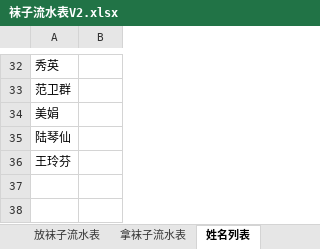
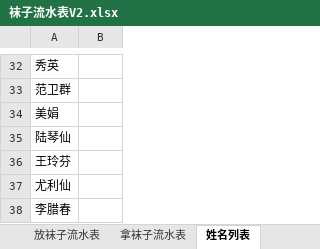
Before and after one commit to waterfy/learngit, an Excel workbook: 袜子流水表V2.xlsx, sheet 姓名列表, drawn as a sheet; only a part is shown, gaps mark what is left out; values as stored, in another font and other column widths than the file's, no borders; the diff names each change by its address in the sheet, - before the commit and + after, or states it on an @@ line.

```diff
--- a/袜子流水表V2.xlsx (sheet 姓名列表)
+++ b/袜子流水表V2.xlsx (sheet 姓名列表)
+row 37: 尤利仙
+row 38: 李腊春
```
Also changed, not shown: sheet 放袜子流水表, sheet 拿袜子流水表, 1 other file.
